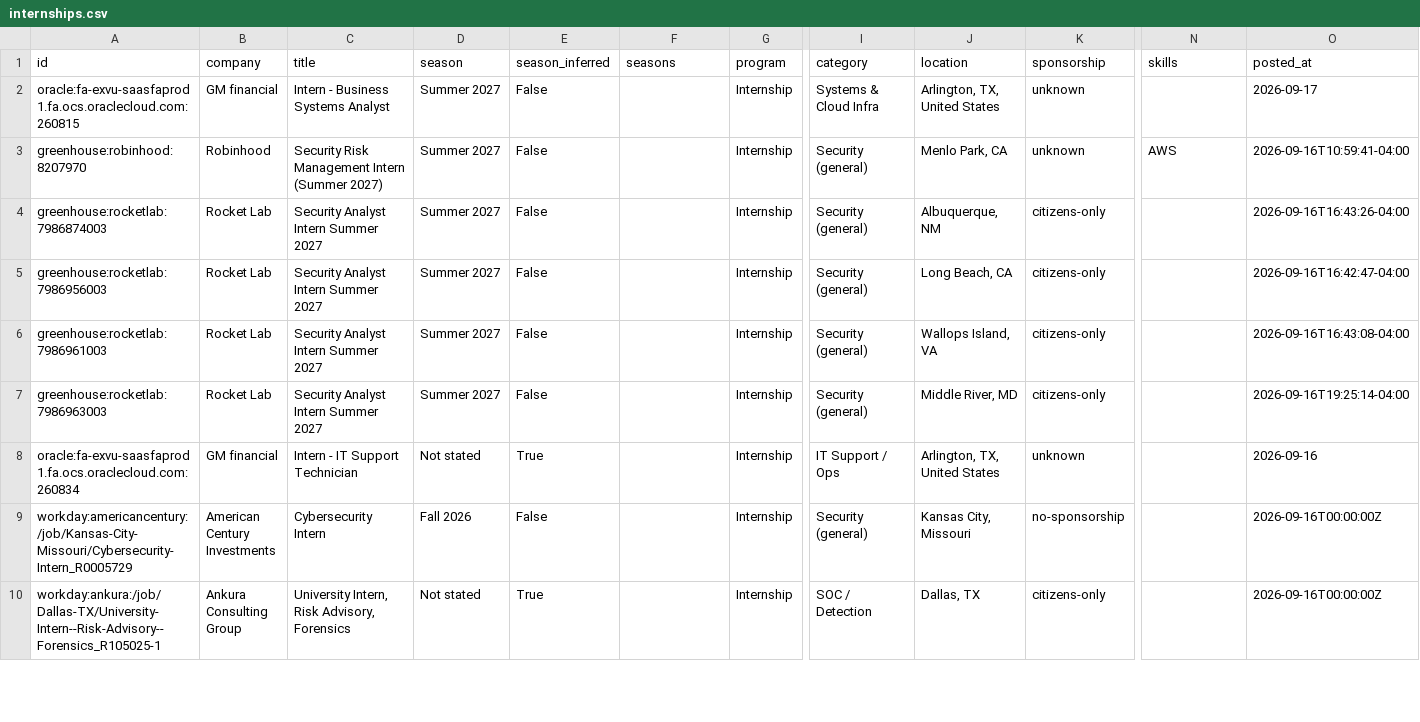
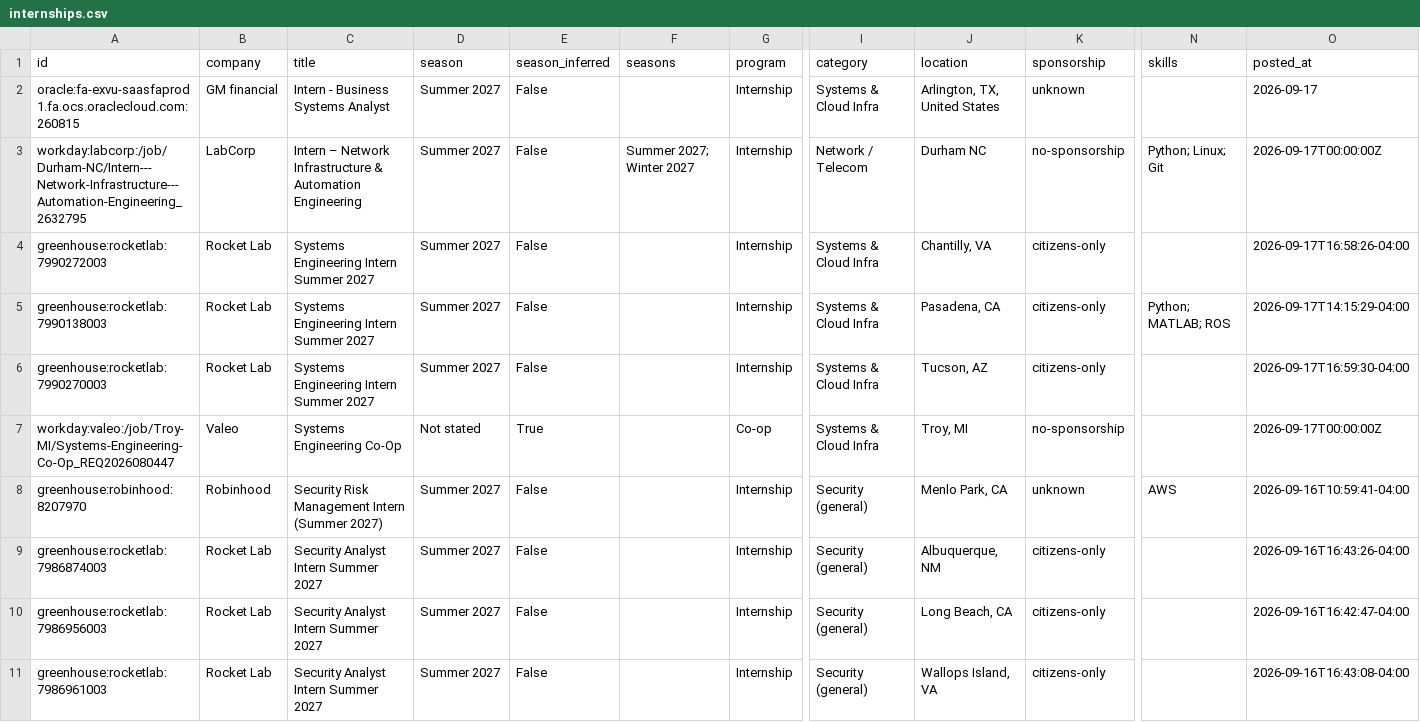
Before and after one commit to ihrtkaii/secnet-internships, a CSV file: data/internships.csv, drawn as a sheet; only a part is shown, gaps mark what is left out; the shorter side is filled out with more unchanged rows; rows hold the shown columns only; the diff names each change by its address in the sheet, - before the commit and + after, or states it on an @@ line.

```diff
--- a/data/internships.csv
+++ b/data/internships.csv
+row 3: workday:labcorp:/job/Durham-NC/Intern---Network-Infrastructure---Automation-Engineering_2632795 | LabCorp | Intern – Network Infrastructure & Automation Engineering | Summer 2027 | False | Summer 2027; Winter 2027 | Internship | Network / Telecom | Durham NC | no-sponsorship | Python; Linux; Git | 2026-09-17T00:00:00Z
+row 4: greenhouse:rocketlab:7990272003 | Rocket Lab | Systems Engineering Intern Summer 2027 | Summer 2027 | False |  | Internship | Systems & Cloud Infra | Chantilly, VA | citizens-only |  | 2026-09-17T16:58:26-04:00
+row 5: greenhouse:rocketlab:7990138003 | Rocket Lab | Systems Engineering Intern Summer 2027 | Summer 2027 | False |  | Internship | Systems & Cloud Infra | Pasadena, CA | citizens-only | Python; MATLAB; ROS | 2026-09-17T14:15:29-04:00
+row 6: greenhouse:rocketlab:7990270003 | Rocket Lab | Systems Engineering Intern Summer 2027 | Summer 2027 | False |  | Internship | Systems & Cloud Infra | Tucson, AZ | citizens-only |  | 2026-09-17T16:59:30-04:00
+row 7: workday:valeo:/job/Troy-MI/Systems-Engineering-Co-Op_REQ2026080447 | Valeo | Systems Engineering Co-Op | Not stated | True |  | Co-op | Systems & Cloud Infra | Troy, MI | no-sponsorship |  | 2026-09-17T00:00:00Z
```
Also changed, not shown: docs/internships.csv, 15 other files.
